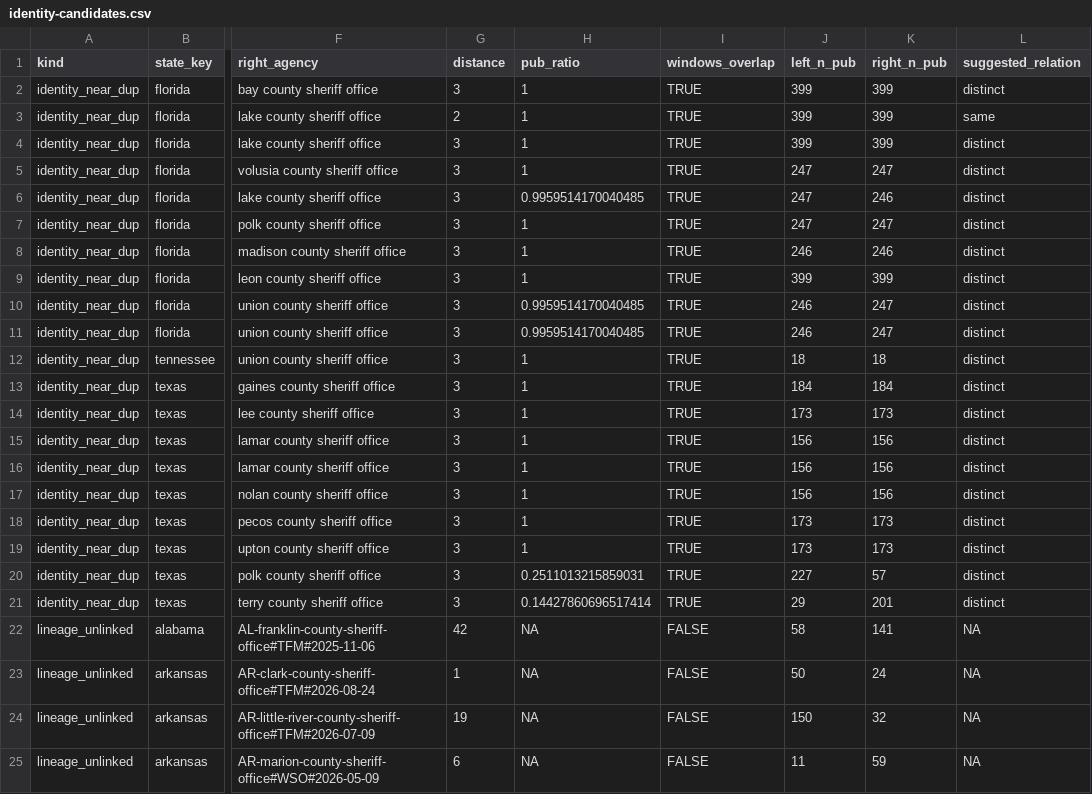
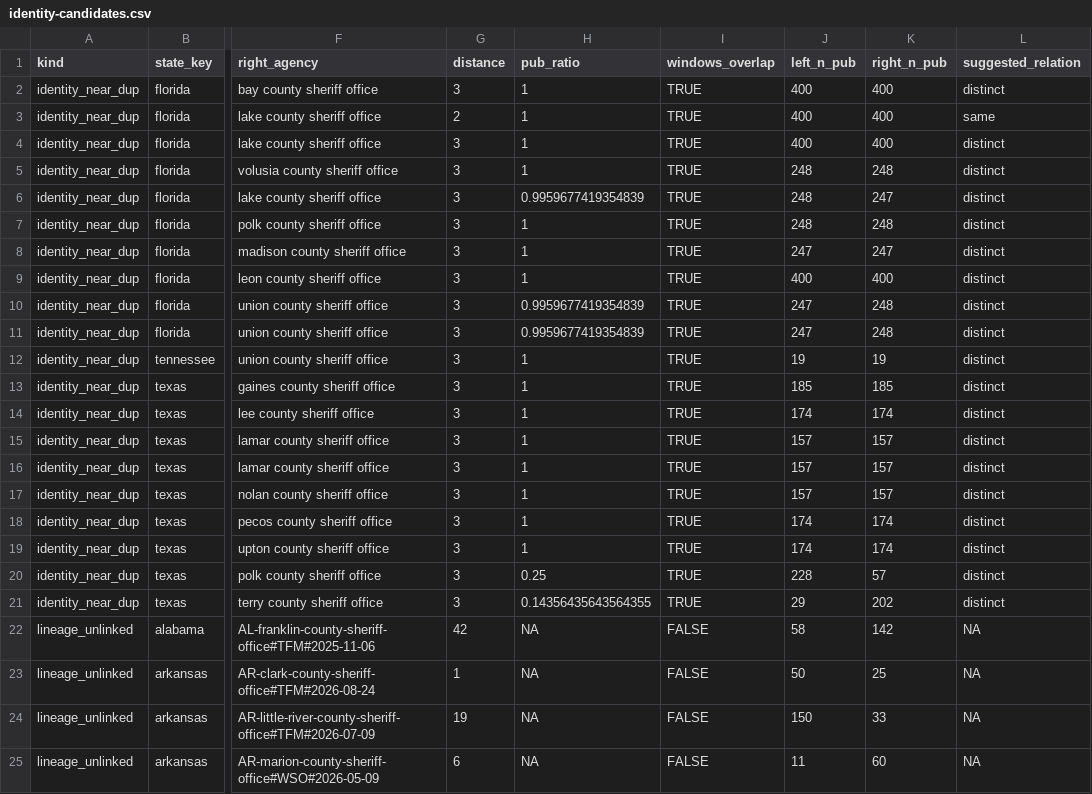
Before and after one commit to deportationdata/ice-287g, a CSV file: review/identity-candidates.csv, drawn as a sheet; only a part is shown, gaps mark what is left out; the diff covers the shown part only; the diff names each change by its address in the sheet, - before the commit and + after, or states it on an @@ line.

```diff
--- a/review/identity-candidates.csv
+++ b/review/identity-candidates.csv
-J2:J4 (left_n_pub): 399
+J2:J4 (left_n_pub): 400
-K2:K4 (right_n_pub): 399
+K2:K4 (right_n_pub): 400
-J5:J7 (left_n_pub): 247
+J5:J7 (left_n_pub): 248
-K5 (right_n_pub): 247
+K5 (right_n_pub): 248
-H6 (pub_ratio): 0.9959514170040485
+H6 (pub_ratio): 0.9959677419354839
-K6 (right_n_pub): 246
+K6 (right_n_pub): 247
-K7 (right_n_pub): 247
+K7 (right_n_pub): 248
-J8 (left_n_pub): 246
+J8 (left_n_pub): 247
-K8 (right_n_pub): 246
+K8 (right_n_pub): 247
-J9 (left_n_pub): 399
+J9 (left_n_pub): 400
-K9 (right_n_pub): 399
+K9 (right_n_pub): 400
-H10:H11 (pub_ratio): 0.9959514170040485
+H10:H11 (pub_ratio): 0.9959677419354839
-J10:J11 (left_n_pub): 246
+J10:J11 (left_n_pub): 247
-K10:K11 (right_n_pub): 247
+K10:K11 (right_n_pub): 248
-J12 (left_n_pub): 18
+J12 (left_n_pub): 19
-K12 (right_n_pub): 18
+K12 (right_n_pub): 19
-J13 (left_n_pub): 184
+J13 (left_n_pub): 185
-K13 (right_n_pub): 184
+K13 (right_n_pub): 185
-J14 (left_n_pub): 173
+J14 (left_n_pub): 174
-K14 (right_n_pub): 173
+K14 (right_n_pub): 174
-J15:J17 (left_n_pub): 156
+J15:J17 (left_n_pub): 157
-K15:K17 (right_n_pub): 156
+K15:K17 (right_n_pub): 157
-J18:J19 (left_n_pub): 173
+J18:J19 (left_n_pub): 174
-K18:K19 (right_n_pub): 173
+K18:K19 (right_n_pub): 174
-H20 (pub_ratio): 0.2511013215859031
+H20 (pub_ratio): 0.25
-J20 (left_n_pub): 227
+J20 (left_n_pub): 228
-H21 (pub_ratio): 0.14427860696517414
+H21 (pub_ratio): 0.14356435643564355
-K21 (right_n_pub): 201
+K21 (right_n_pub): 202
-K22 (right_n_pub): 141
+K22 (right_n_pub): 142
-K23 (right_n_pub): 24
+K23 (right_n_pub): 25
-K24 (right_n_pub): 32
+K24 (right_n_pub): 33
-K25 (right_n_pub): 59
+K25 (right_n_pub): 60
```
Also changed, not shown: 1 added row and 29 edited cells elsewhere in this file, review/agreement-review.csv, review/qa-summary.csv, 9 other files.
